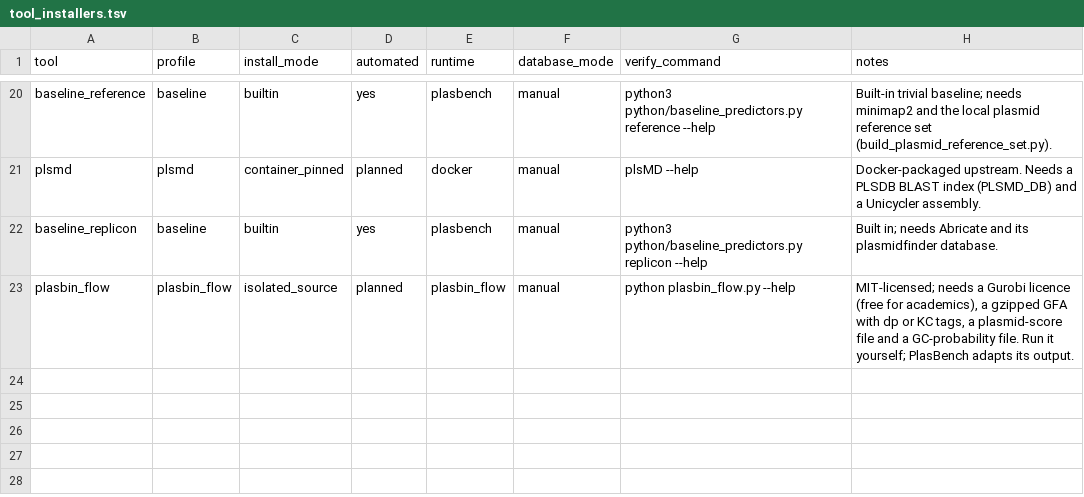
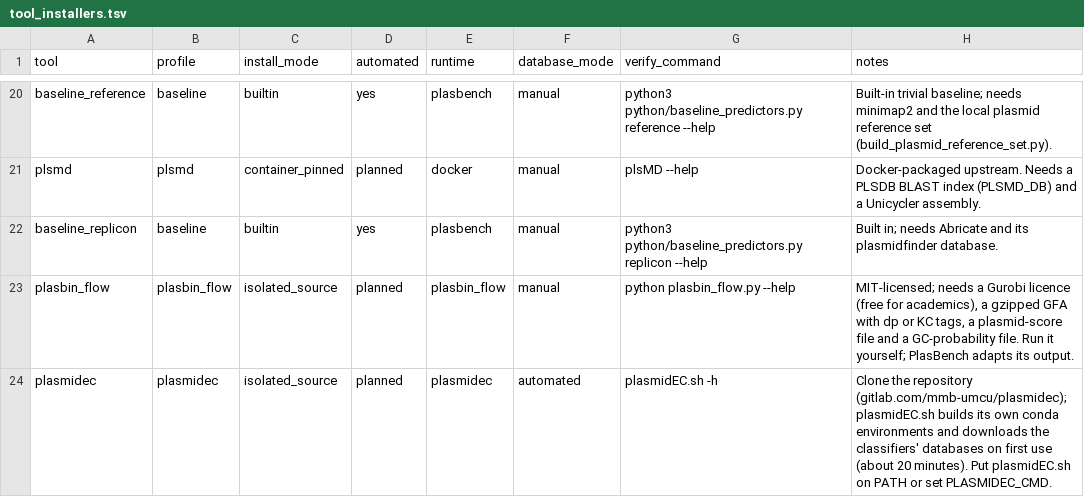
Before and after one commit to ubeffiong/plasbench, a TSV file: config/tool_installers.tsv, drawn as a sheet; only a part is shown, gaps mark what is left out.

```diff
--- a/config/tool_installers.tsv
+++ b/config/tool_installers.tsv
@@ -23 +23,2 @@ baseline_replicon	baseline	builtin	yes	plasbench	manual	python3 python/baseline_
 plasbin_flow	plasbin_flow	isolated_source	planned	plasbin_flow	manual	python plasbin_flow.py --help	MIT-licensed; needs a Gurobi licence (free for academics), a gzipped GFA with dp or KC tags, a plasmid-score file and a GC-probability file. Run it yourself; PlasBench adapts its output.
+plasmidec	plasmidec	isolated_source	planned	plasmidec	automated	plasmidEC.sh -h	Clone the repository (gitlab.com/mmb-umcu/plasmidec); plasmidEC.sh builds its own conda environments and downloads the classifiers' databases on first use (about 20 minutes). Put plasmidEC.sh on PATH or set PLASMIDEC_CMD.
```
Also changed, not shown: config/tool_capabilities.tsv, config/tool_database_releases.tsv, 28 other files.
